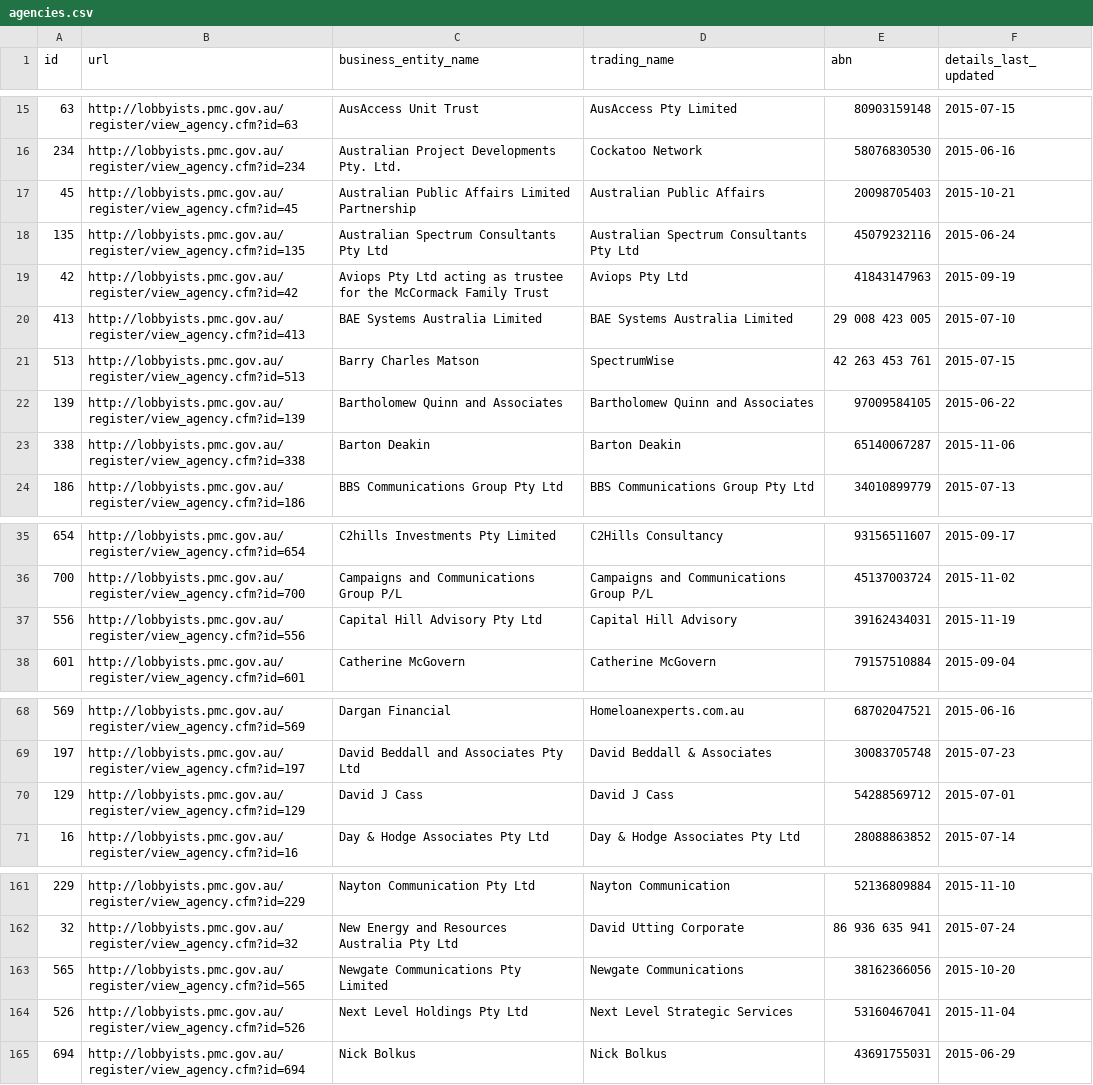
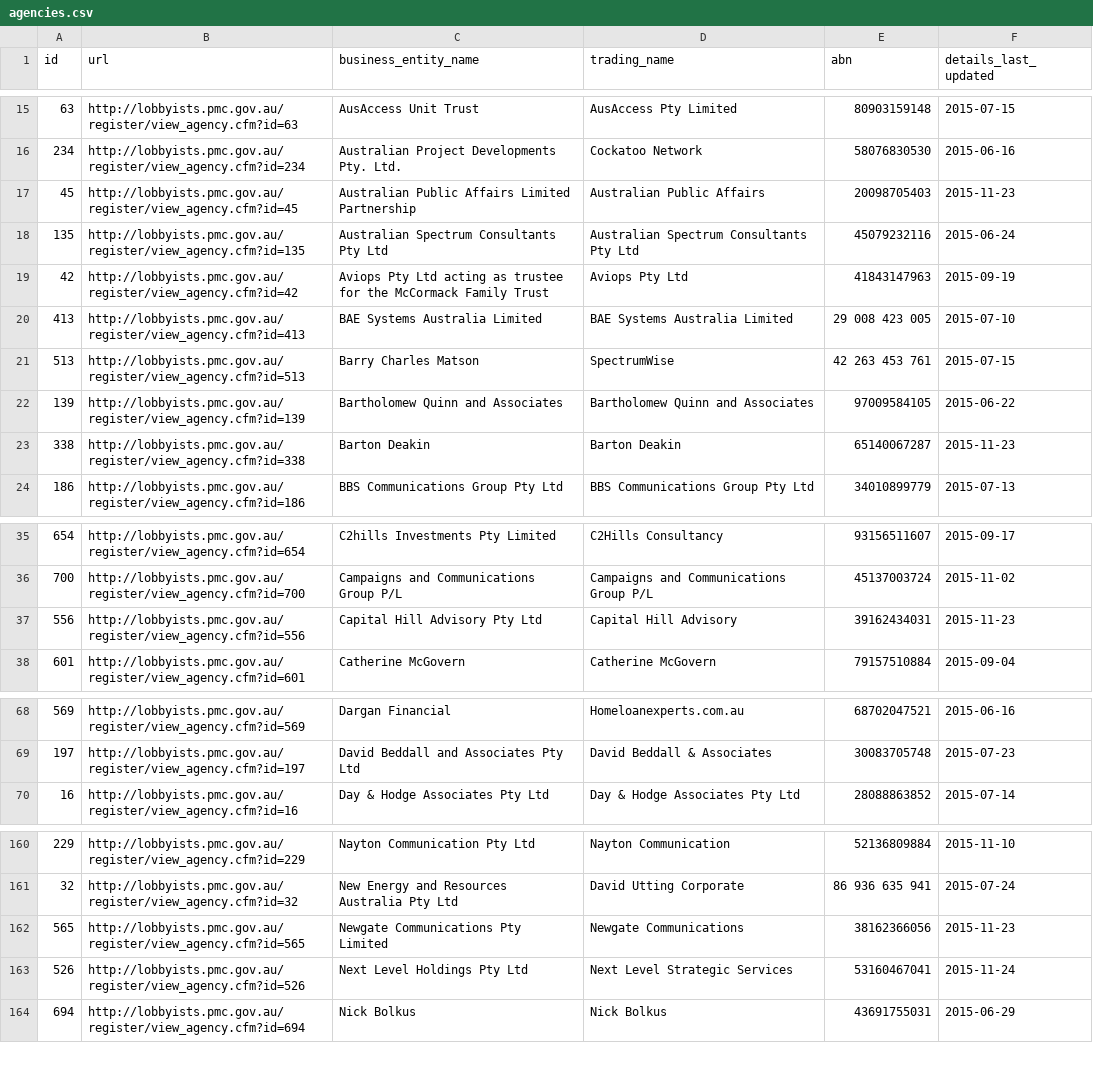
Before and after one commit to henare/australian_government_lobbyists_register, a CSV file: agencies.csv, drawn as a sheet; only a part is shown, gaps mark what is left out; the diff covers the shown part only.

```diff
--- a/agencies.csv
+++ b/agencies.csv
@@ -16,3 +16,3 @@ id,url,business_entity_name,trading_name,abn,details_last_updated
 234,http://lobbyists.pmc.gov.au/register/view_agency.cfm?id=234,Australian Project Developments Pty. Ltd.,Cockatoo Network,58076830530,2015-06-16
-45,http://lobbyists.pmc.gov.au/register/view_agency.cfm?id=45,Australian Public Affairs Limited Partnership,Australian Public Affairs,20098705403,2015-10-21
+45,http://lobbyists.pmc.gov.au/register/view_agency.cfm?id=45,Australian Public Affairs Limited Partnership,Australian Public Affairs,20098705403,2015-11-23
 135,http://lobbyists.pmc.gov.au/register/view_agency.cfm?id=135,Australian Spectrum Consultants Pty Ltd,Australian Spectrum Consultants Pty Ltd,45079232116,2015-06-24
@@ -22,3 +22,3 @@ id,url,business_entity_name,trading_name,abn,details_last_updated
 139,http://lobbyists.pmc.gov.au/register/view_agency.cfm?id=139,Bartholomew Quinn and Associates,Bartholomew Quinn and Associates,97009584105,2015-06-22
-338,http://lobbyists.pmc.gov.au/register/view_agency.cfm?id=338,Barton Deakin ,Barton Deakin,65140067287,2015-11-06
+338,http://lobbyists.pmc.gov.au/register/view_agency.cfm?id=338,Barton Deakin ,Barton Deakin,65140067287,2015-11-23
 186,http://lobbyists.pmc.gov.au/register/view_agency.cfm?id=186,BBS Communications Group Pty Ltd,BBS Communications Group Pty Ltd,34010899779,2015-07-13
@@ -36,3 +36,3 @@ id,url,business_entity_name,trading_name,abn,details_last_updated
 700,http://lobbyists.pmc.gov.au/register/view_agency.cfm?id=700,Campaigns and Communications Group P/L,Campaigns and Communications Group P/L,45137003724,2015-11-02
-556,http://lobbyists.pmc.gov.au/register/view_agency.cfm?id=556,Capital Hill Advisory Pty Ltd,Capital Hill Advisory,39162434031,2015-11-19
+556,http://lobbyists.pmc.gov.au/register/view_agency.cfm?id=556,Capital Hill Advisory Pty Ltd,Capital Hill Advisory,39162434031,2015-11-23
 601,http://lobbyists.pmc.gov.au/register/view_agency.cfm?id=601,Catherine McGovern,Catherine McGovern,79157510884,2015-09-04
@@ -69,3 +69,2 @@ id,url,business_entity_name,trading_name,abn,details_last_updated
 197,http://lobbyists.pmc.gov.au/register/view_agency.cfm?id=197,David Beddall and Associates Pty Ltd,David Beddall & Associates,30083705748,2015-07-23
-129,http://lobbyists.pmc.gov.au/register/view_agency.cfm?id=129,David J Cass,David J Cass,54288569712,2015-07-01
 16,http://lobbyists.pmc.gov.au/register/view_agency.cfm?id=16,Day & Hodge Associates Pty Ltd,Day & Hodge Associates Pty Ltd,28088863852,2015-07-14
@@ -162,4 +161,4 @@ id,url,business_entity_name,trading_name,abn,details_last_updated
 32,http://lobbyists.pmc.gov.au/register/view_agency.cfm?id=32,New Energy and  Resources Australia Pty Ltd,David Utting Corporate,86 936 635 941,2015-07-24
-565,http://lobbyists.pmc.gov.au/register/view_agency.cfm?id=565,Newgate Communications Pty Limited,Newgate Communications,38162366056,2015-10-20
-526,http://lobbyists.pmc.gov.au/register/view_agency.cfm?id=526,Next Level Holdings Pty Ltd,Next Level Strategic Services,53160467041,2015-11-04
+565,http://lobbyists.pmc.gov.au/register/view_agency.cfm?id=565,Newgate Communications Pty Limited,Newgate Communications,38162366056,2015-11-23
+526,http://lobbyists.pmc.gov.au/register/view_agency.cfm?id=526,Next Level Holdings Pty Ltd,Next Level Strategic Services,53160467041,2015-11-24
 694,http://lobbyists.pmc.gov.au/register/view_agency.cfm?id=694,Nick Bolkus,Nick Bolkus,43691755031,2015-06-29
```
Also changed, not shown: 3 edited cells elsewhere in this file, clients.csv, lobbyists.csv, 1 other file.
